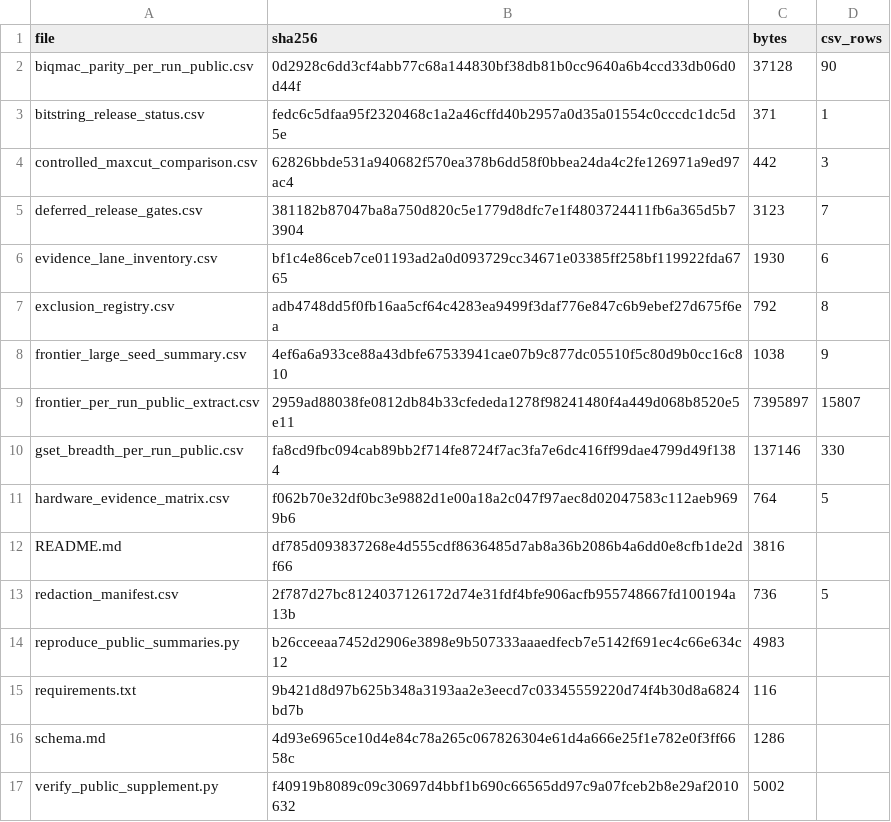
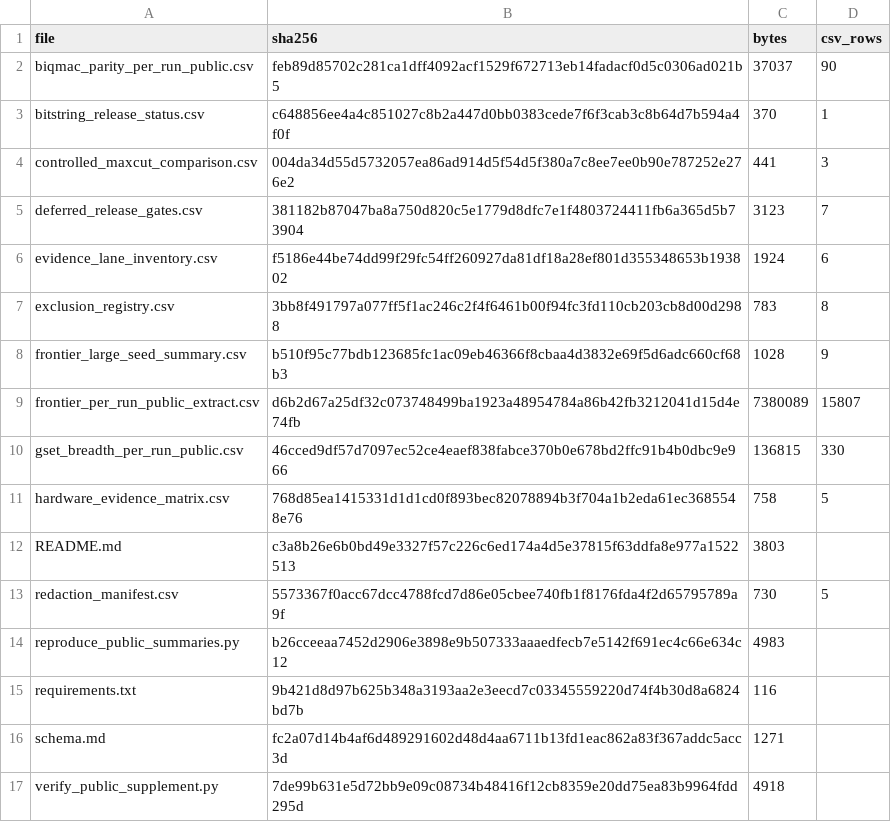
Before and after one commit to bernie-b1stAI/b1brain-qubo-ising-evaluation, a CSV file: source/anc/b1brain_public_supplement_2026-05-31/checksum_manifest.csv, drawn as a sheet.

```diff
--- a/source/anc/b1brain_public_supplement_2026-05-31/checksum_manifest.csv
+++ b/source/anc/b1brain_public_supplement_2026-05-31/checksum_manifest.csv
@@ -1,17 +1,17 @@
 "file","sha256","bytes","csv_rows"
-"biqmac_parity_per_run_public.csv","0d2928c6dd3cf4abb77c68a144830bf38db81b0cc9640a6b4ccd33db06d0d44f","37128","90"
-"bitstring_release_status.csv","fedc6c5dfaa95f2320468c1a2a46cffd40b2957a0d35a01554c0cccdc1dc5d5e","371","1"
-"controlled_maxcut_comparison.csv","62826bbde531a940682f570ea378b6dd58f0bbea24da4c2fe126971a9ed97ac4","442","3"
+"biqmac_parity_per_run_public.csv","feb89d85702c281ca1dff4092acf1529f672713eb14fadacf0d5c0306ad021b5","37037","90"
+"bitstring_release_status.csv","c648856ee4a4c851027c8b2a447d0bb0383cede7f6f3cab3c8b64d7b594a4f0f","370","1"
+"controlled_maxcut_comparison.csv","004da34d55d5732057ea86ad914d5f54d5f380a7c8ee7ee0b90e787252e276e2","441","3"
 "deferred_release_gates.csv","381182b87047ba8a750d820c5e1779d8dfc7e1f4803724411fb6a365d5b73904","3123","7"
-"evidence_lane_inventory.csv","bf1c4e86ceb7ce01193ad2a0d093729cc34671e03385ff258bf119922fda6765","1930","6"
-"exclusion_registry.csv","adb4748dd5f0fb16aa5cf64c4283ea9499f3daf776e847c6b9ebef27d675f6ea","792","8"
-"frontier_large_seed_summary.csv","4ef6a6a933ce88a43dbfe67533941cae07b9c877dc05510f5c80d9b0cc16c810","1038","9"
-"frontier_per_run_public_extract.csv","2959ad88038fe0812db84b33cfededa1278f98241480f4a449d068b8520e5e11","7395897","15807"
-"gset_breadth_per_run_public.csv","fa8cd9fbc094cab89bb2f714fe8724f7ac3fa7e6dc416ff99dae4799d49f1384","137146","330"
-"hardware_evidence_matrix.csv","f062b70e32df0bc3e9882d1e00a18a2c047f97aec8d02047583c112aeb9699b6","764","5"
-"README.md","df785d093837268e4d555cdf8636485d7ab8a36b2086b4a6dd0e8cfb1de2df66","3816",""
-"redaction_manifest.csv","2f787d27bc8124037126172d74e31fdf4bfe906acfb955748667fd100194a13b","736","5"
+"evidence_lane_inventory.csv","f5186e44be74dd99f29fc54ff260927da81df18a28ef801d355348653b193802","1924","6"
+"exclusion_registry.csv","3bb8f491797a077ff5f1ac246c2f4f6461b00f94fc3fd110cb203cb8d00d2988","783","8"
+"frontier_large_seed_summary.csv","b510f95c77bdb123685fc1ac09eb46366f8cbaa4d3832e69f5d6adc660cf68b3","1028","9"
+"frontier_per_run_public_extract.csv","d6b2d67a25df32c073748499ba1923a48954784a86b42fb3212041d15d4e74fb","7380089","15807"
+"gset_breadth_per_run_public.csv","46cced9df57d7097ec52ce4eaef838fabce370b0e678bd2ffc91b4b0dbc9e966","136815","330"
+"hardware_evidence_matrix.csv","768d85ea1415331d1d1cd0f893bec82078894b3f704a1b2eda61ec3685548e76","758","5"
+"README.md","c3a8b26e6b0bd49e3327f57c226c6ed174a4d5e37815f63ddfa8e977a1522513","3803",""
+"redaction_manifest.csv","5573367f0acc67dcc4788fcd7d86e05cbee740fb1f8176fda4f2d65795789a9f","730","5"
 "reproduce_public_summaries.py","b26cceeaa7452d2906e3898e9b507333aaaedfecb7e5142f691ec4c66e634c12","4983",""
 "requirements.txt","9b421d8d97b625b348a3193aa2e3eecd7c03345559220d74f4b30d8a6824bd7b","116",""
-"schema.md","4d93e6965ce10d4e84c78a265c067826304e61d4a666e25f1e782e0f3ff6658c","1286",""
-"verify_public_supplement.py","f40919b8089c09c30697d4bbf1b690c66565dd97c9a07fceb2b8e29af2010632","5002",""
+"schema.md","fc2a07d14b4af6d489291602d48d4aa6711b13fd1eac862a83f367addc5acc3d","1271",""
+"verify_public_supplement.py","7de99b631e5d72bb9e09c08734b48416f12cb8359e20dd75ea83b9964fdd295d","4918",""
```
Also changed, not shown: 10 other files.
